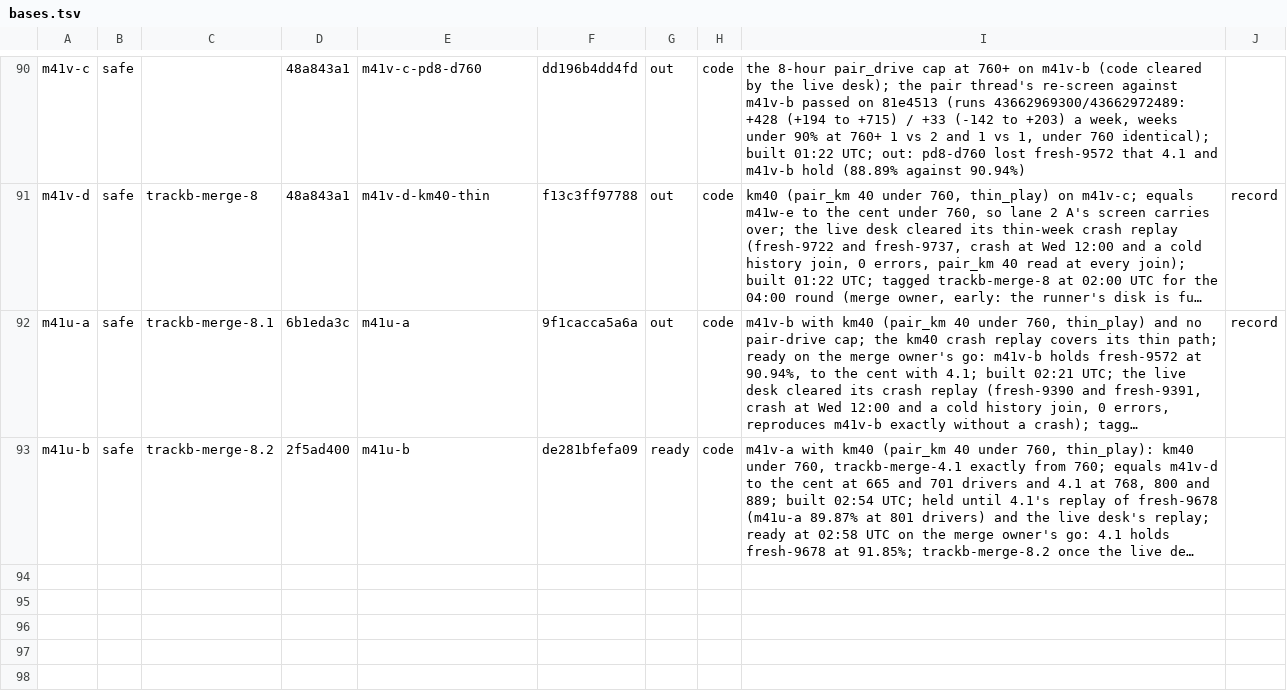
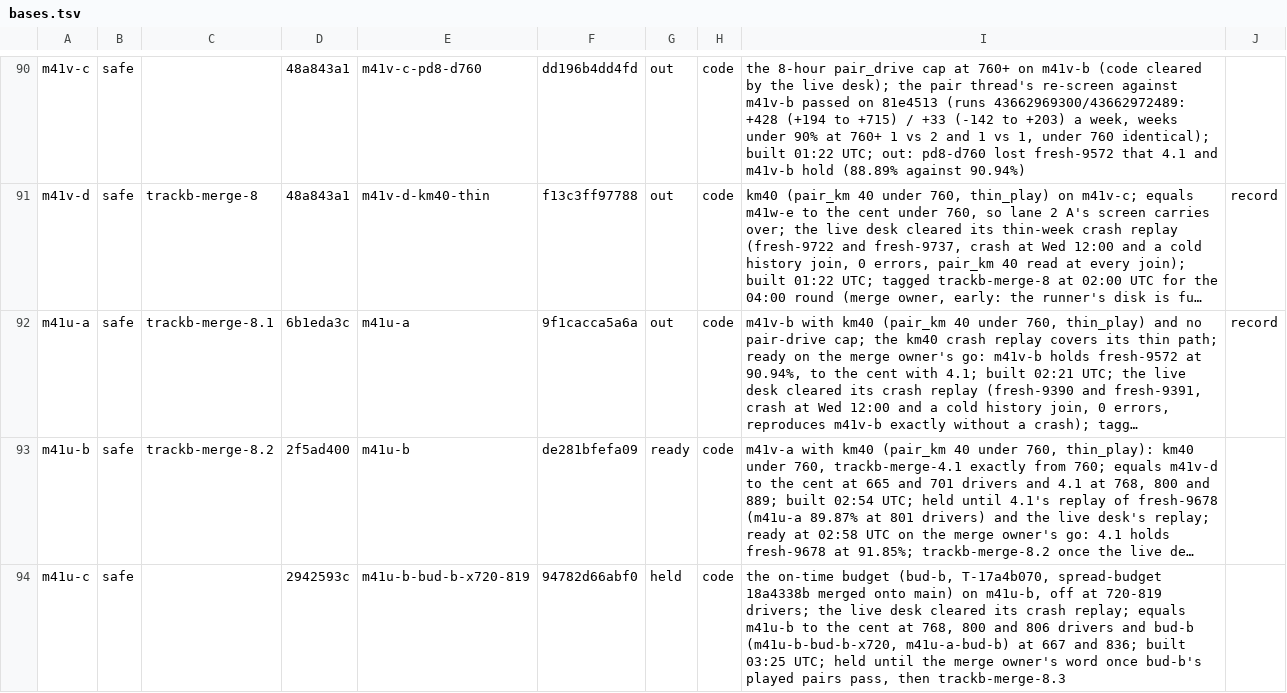
Before and after one commit to KatalystSoftware/junction-2026, a TSV file: spread/scratch/bases.tsv, drawn as a sheet; only a part is shown, gaps mark what is left out; long unchanged cells end in …; the diff names each change by its address in the sheet, - before the commit and + after, or states it on an @@ line.

Commit message:
chore(spread): bases.tsv: m41u-c held
m41u-c is m41u-b with the on-time budget off at 720 to 819 drivers. It waits on
bud-b's played pairs and the merge owner's word before it can be ready.

Co-authored-by: Kalle Ahlström <kalle.ahlstrom@iki.fi>

```diff
--- a/spread/scratch/bases.tsv
+++ b/spread/scratch/bases.tsv
+row 94: m41u-c | safe |  | 2942593c | m41u-b-bud-b-x720-819 | 94782d66abf0 | held | code | the on-time budget (bud-b, T-17a4b070, spread-budget 18a4338b merged onto main) on m41u-b, off at 720-819 drivers; the live desk cleared its crash replay; equals m41u-b to the cent at 768, 800 and 806 drivers and bud-b (m41u-b-bud-b-x720, m41u-a-bud-b) at 667 and 836; built 03:25 UTC; held until the merge owner's word once bud-b's played pairs pass, then trackb-merge-8.3
```
